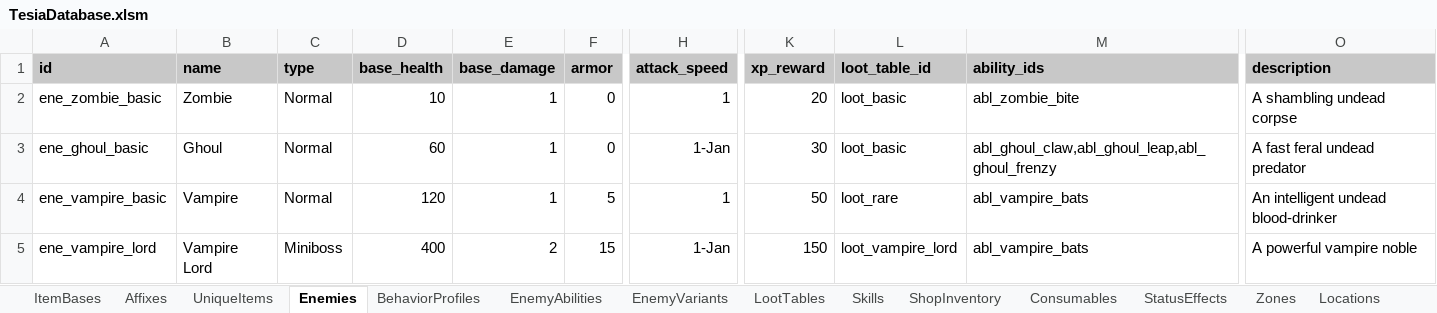
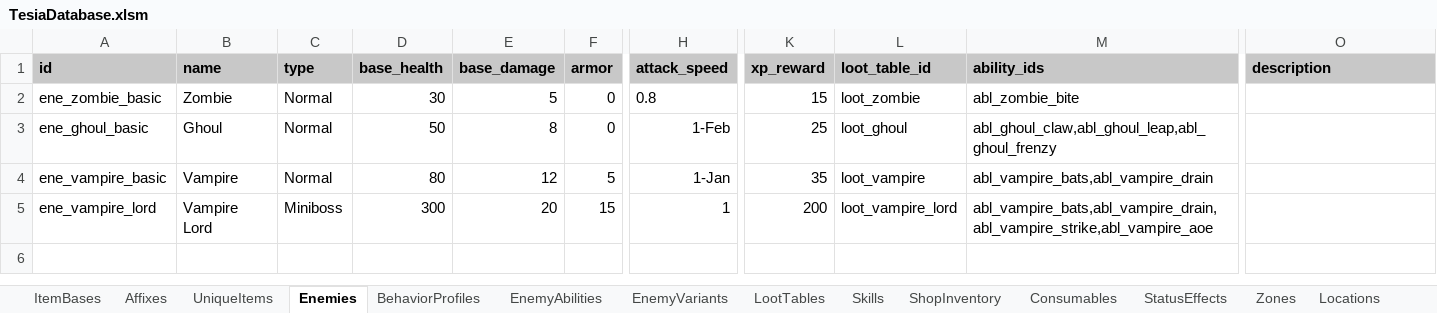
Before and after one commit to MatousHruska/MobileTestia, an Excel workbook: databases/TesiaDatabase.xlsm, sheet Enemies, drawn as a sheet; only a part is shown, gaps mark what is left out; values as stored, in another font and other column widths than the file's, no borders; the diff names each change by its address in the sheet, - before the commit and + after, or states it on an @@ line.

```diff
--- a/databases/TesiaDatabase.xlsm (sheet Enemies)
+++ b/databases/TesiaDatabase.xlsm (sheet Enemies)
-D2 (base_health): 10
+D2 (base_health): 30
-E2 (base_damage): 1
+E2 (base_damage): 5
-H2 (attack_speed): 1
+H2 (attack_speed): 0.8
-K2 (xp_reward): 20
+K2 (xp_reward): 15
-L2 (loot_table_id): loot_basic
+L2 (loot_table_id): loot_zombie
-O2 (description): A shambling undead corpse
+O2 (description): (empty)
-D3 (base_health): 60
+D3 (base_health): 50
-E3 (base_damage): 1
+E3 (base_damage): 8
-H3 (attack_speed): 1-Jan
+H3 (attack_speed): 1-Feb
-K3 (xp_reward): 30
+K3 (xp_reward): 25
-L3 (loot_table_id): loot_basic
+L3 (loot_table_id): loot_ghoul
-O3 (description): A fast feral undead predator
+O3 (description): (empty)
-D4 (base_health): 120
+D4 (base_health): 80
-E4 (base_damage): 1
+E4 (base_damage): 12
-H4 (attack_speed): 1
+H4 (attack_speed): 1-Jan
-K4 (xp_reward): 50
+K4 (xp_reward): 35
-L4 (loot_table_id): loot_rare
+L4 (loot_table_id): loot_vampire
-M4 (ability_ids): abl_vampire_bats
+M4 (ability_ids): abl_vampire_bats,abl_vampire_drain
-O4 (description): An intelligent undead blood-drinker
+O4 (description): (empty)
-D5 (base_health): 400
+D5 (base_health): 300
-E5 (base_damage): 2
+E5 (base_damage): 20
-H5 (attack_speed): 1-Jan
+H5 (attack_speed): 1
-K5 (xp_reward): 150
+K5 (xp_reward): 200
-M5 (ability_ids): abl_vampire_bats
+M5 (ability_ids): abl_vampire_bats,abl_vampire_drain,abl_vampire_strike,abl_vampire_aoe
-O5 (description): A powerful vampire noble
+O5 (description): (empty)
```
Also changed, not shown: sheet Affixes, sheet ItemBases, sheet LootTables, sheet EnemyAbilities, sheet Chests, 9 other files.
